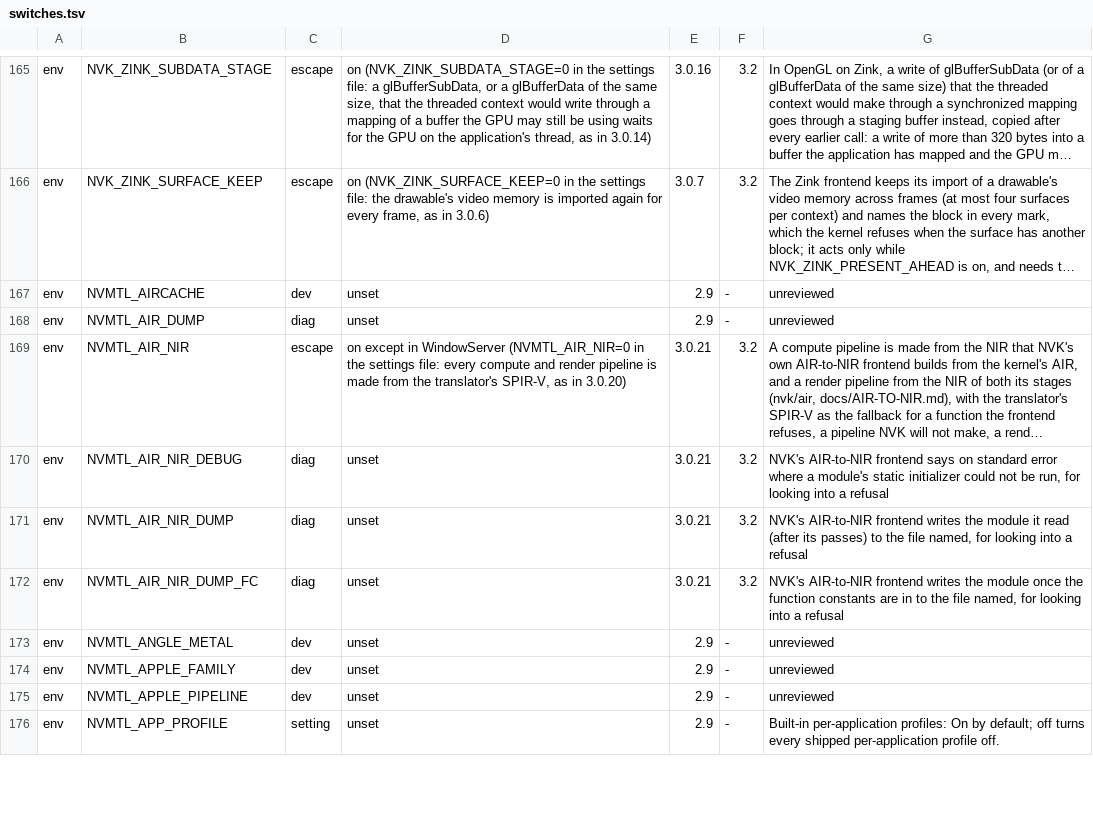
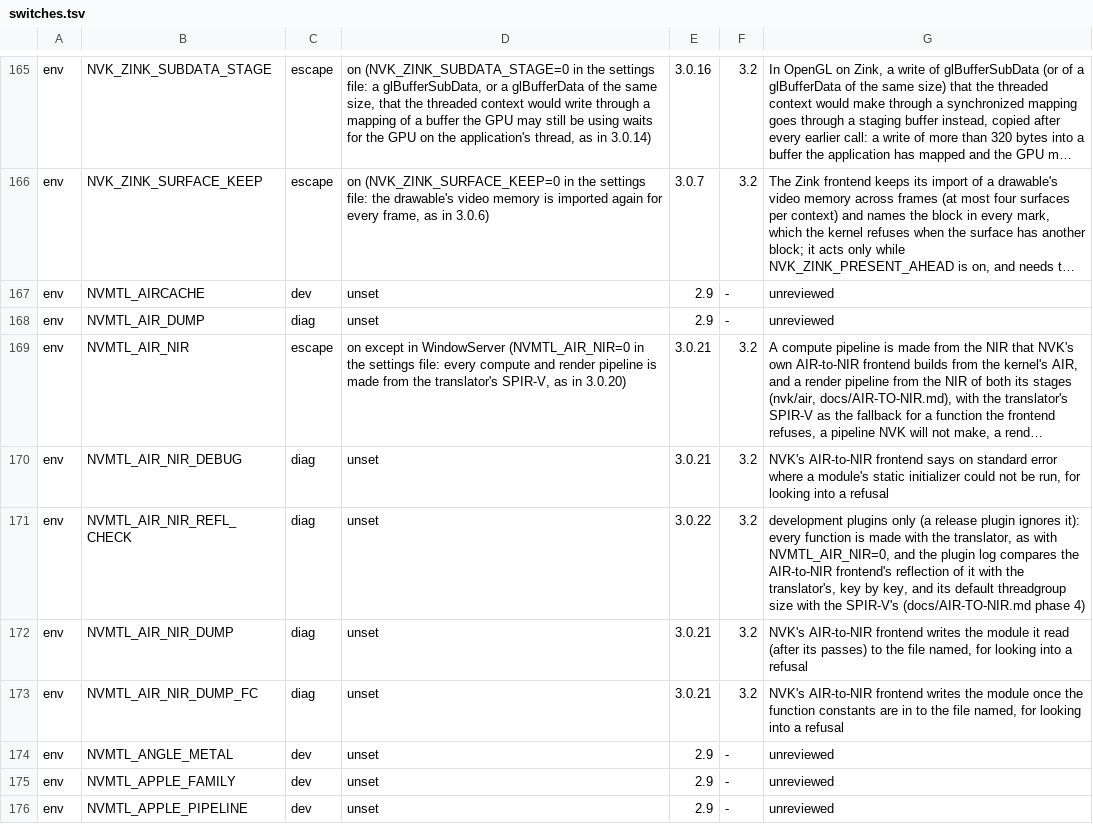
Before and after one commit to TheFormidable/nvidia-macos-driver, a TSV file: tools/switches.tsv, drawn as a sheet; only a part is shown, gaps mark what is left out; the shorter side is filled out with more unchanged rows; long unchanged cells end in …; the diff names each change by its address in the sheet, - before the commit and + after, or states it on an @@ line.

```diff
--- a/tools/switches.tsv
+++ b/tools/switches.tsv
+row 171: env | NVMTL_AIR_NIR_REFL_CHECK | diag | unset | 3.0.22 | 3.2 | development plugins only (a release plugin ignores it): every function is made with the translator, as with NVMTL_AIR_NIR=0, and the plugin log compares the AIR-to-NIR frontend's reflection of it with the translator's, key by key, and its default threadgroup size with the SPIR-V's (docs/AIR-TO-NIR.md phase 4)
```
Also changed, not shown: 21 other files.
